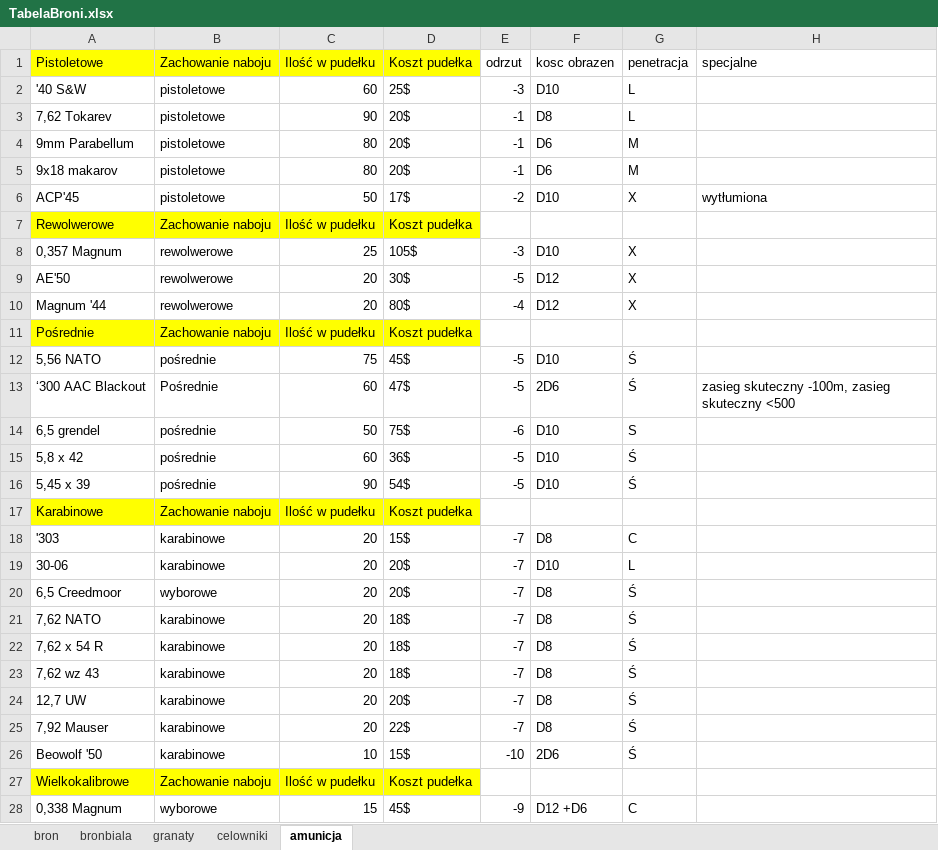
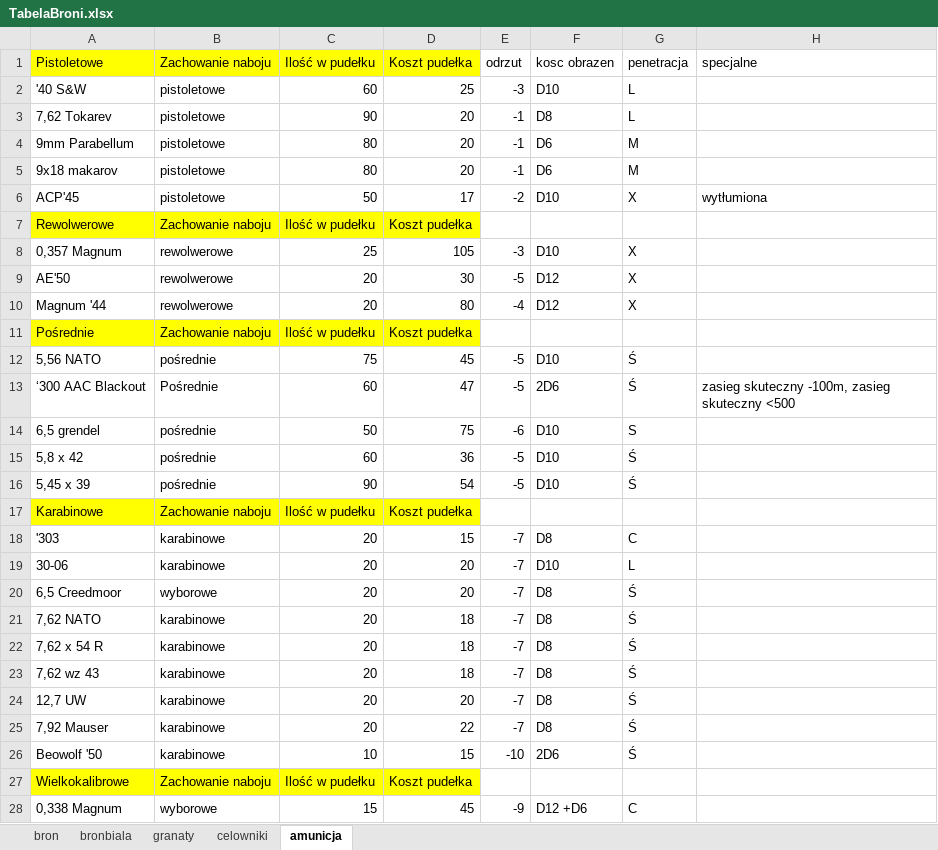
Before and after one commit to PLchochliman/TG, an Excel workbook: TabelaBroni.xlsx, sheet amunicja, drawn as a sheet; only a part is shown; values as stored, in another font and other column widths than the file's, no borders; the diff covers the shown part only; the diff names each change by its address in the sheet, - before the commit and + after, or states it on an @@ line.

```diff
--- a/TabelaBroni.xlsx (sheet amunicja)
+++ b/TabelaBroni.xlsx (sheet amunicja)
-D2 (Koszt pudełka): 25$
+D2 (Koszt pudełka): 25
-D3:D5 (Koszt pudełka): 20$
+D3:D5 (Koszt pudełka): 20
-D6 (Koszt pudełka): 17$
+D6 (Koszt pudełka): 17
-D8 (Koszt pudełka): 105$
+D8 (Koszt pudełka): 105
-D9 (Koszt pudełka): 30$
+D9 (Koszt pudełka): 30
-D10 (Koszt pudełka): 80$
+D10 (Koszt pudełka): 80
-D12 (Koszt pudełka): 45$
+D12 (Koszt pudełka): 45
-D13 (Koszt pudełka): 47$
+D13 (Koszt pudełka): 47
-D14 (Koszt pudełka): 75$
+D14 (Koszt pudełka): 75
-D15 (Koszt pudełka): 36$
+D15 (Koszt pudełka): 36
-D16 (Koszt pudełka): 54$
+D16 (Koszt pudełka): 54
-D18 (Koszt pudełka): 15$
+D18 (Koszt pudełka): 15
-D19:D20 (Koszt pudełka): 20$
+D19:D20 (Koszt pudełka): 20
-D21:D23 (Koszt pudełka): 18$
+D21:D23 (Koszt pudełka): 18
-D24 (Koszt pudełka): 20$
+D24 (Koszt pudełka): 20
-D25 (Koszt pudełka): 22$
+D25 (Koszt pudełka): 22
-D26 (Koszt pudełka): 15$
+D26 (Koszt pudełka): 15
-D28 (Koszt pudełka): 45$
+D28 (Koszt pudełka): 45
```
Also changed, not shown: 11 edited cells elsewhere in this sheet, 1 other file.
